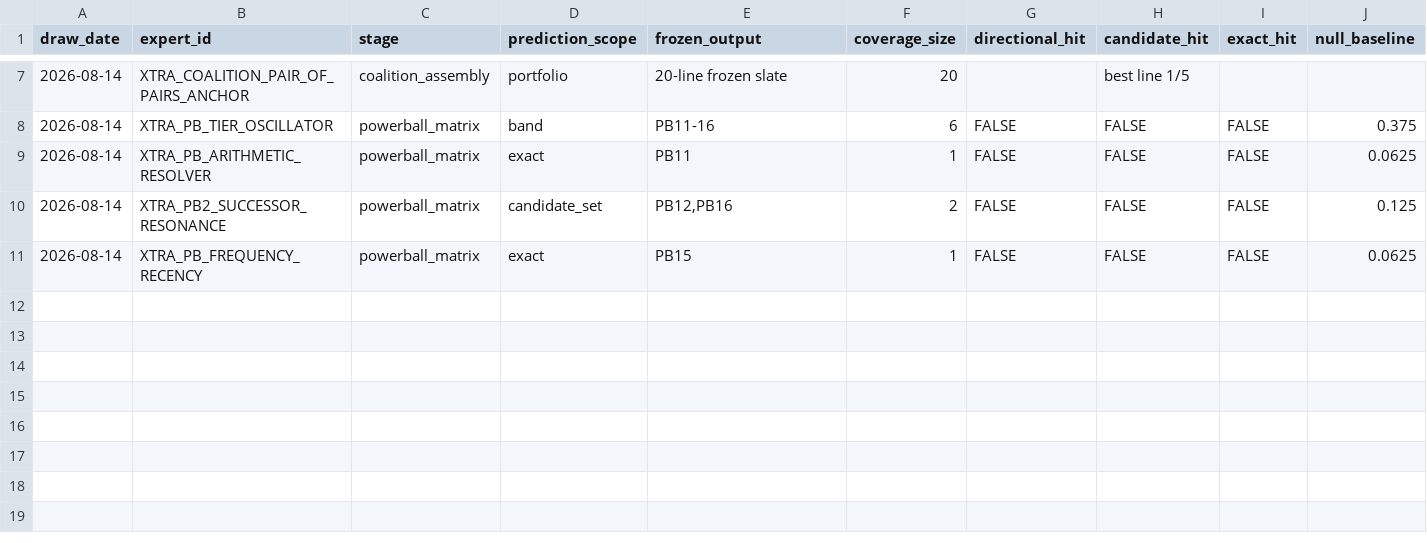
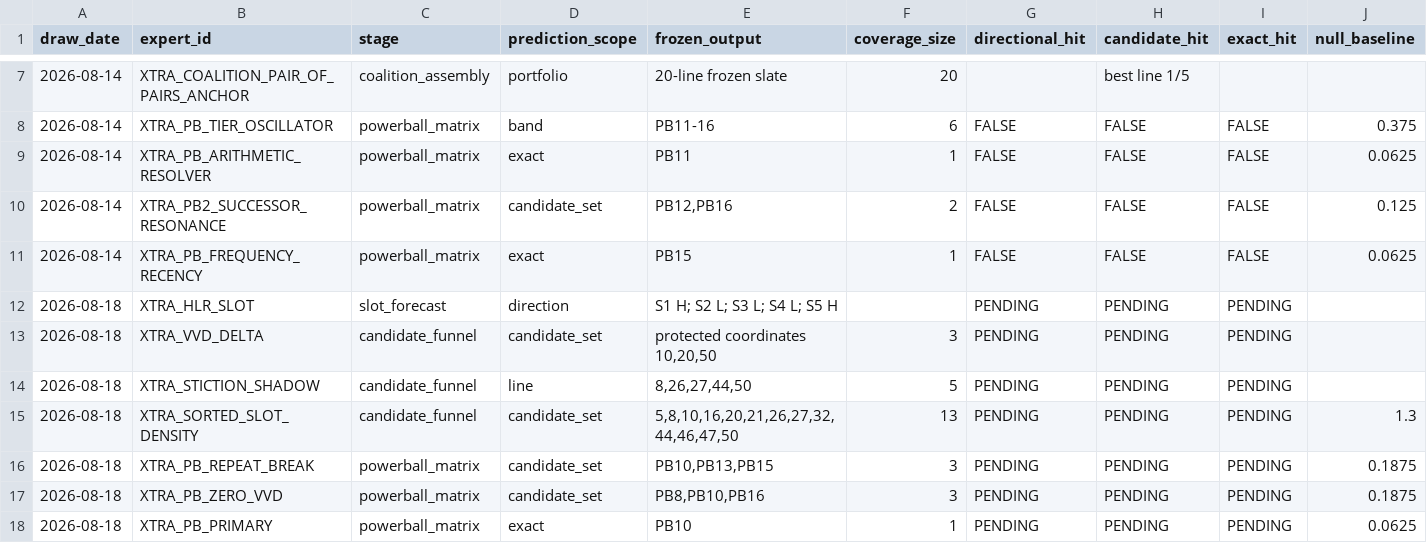
Before and after one commit to MJohnstonAI/Hybrid-Expert-Prediction-System, a CSV file: data/powerball_xtra_expert_league.csv, drawn as a sheet; only a part is shown, gaps mark what is left out; rows hold the shown columns only; the diff names each change by its address in the sheet, - before the commit and + after, or states it on an @@ line.

Commit message:
Register 18 Aug XTRA league challengers

```diff
--- a/data/powerball_xtra_expert_league.csv
+++ b/data/powerball_xtra_expert_league.csv
+row 12: 2026-08-18 | XTRA_HLR_SLOT | slot_forecast | direction | S1 H; S2 L; S3 L; S4 L; S5 H |  | PENDING | PENDING | PENDING
+row 13: 2026-08-18 | XTRA_VVD_DELTA | candidate_funnel | candidate_set | protected coordinates 10,20,50 | 3 | PENDING | PENDING | PENDING
+row 14: 2026-08-18 | XTRA_STICTION_SHADOW | candidate_funnel | line | 8,26,27,44,50 | 5 | PENDING | PENDING | PENDING
+row 15: 2026-08-18 | XTRA_SORTED_SLOT_DENSITY | candidate_funnel | candidate_set | 5,8,10,16,20,21,26,27,32,44,46,47,50 | 13 | PENDING | PENDING | PENDING | 1.3
+row 16: 2026-08-18 | XTRA_PB_REPEAT_BREAK | powerball_matrix | candidate_set | PB10,PB13,PB15 | 3 | PENDING | PENDING | PENDING | 0.1875
+row 17: 2026-08-18 | XTRA_PB_ZERO_VVD | powerball_matrix | candidate_set | PB8,PB10,PB16 | 3 | PENDING | PENDING | PENDING | 0.1875
+row 18: 2026-08-18 | XTRA_PB_PRIMARY | powerball_matrix | exact | PB10 | 1 | PENDING | PENDING | PENDING | 0.0625
```
